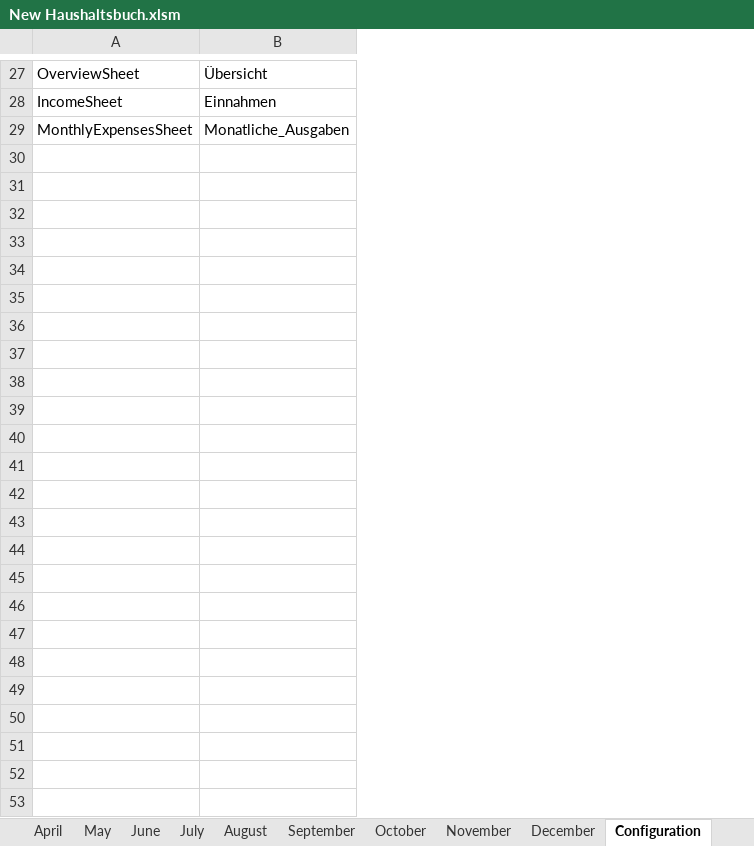
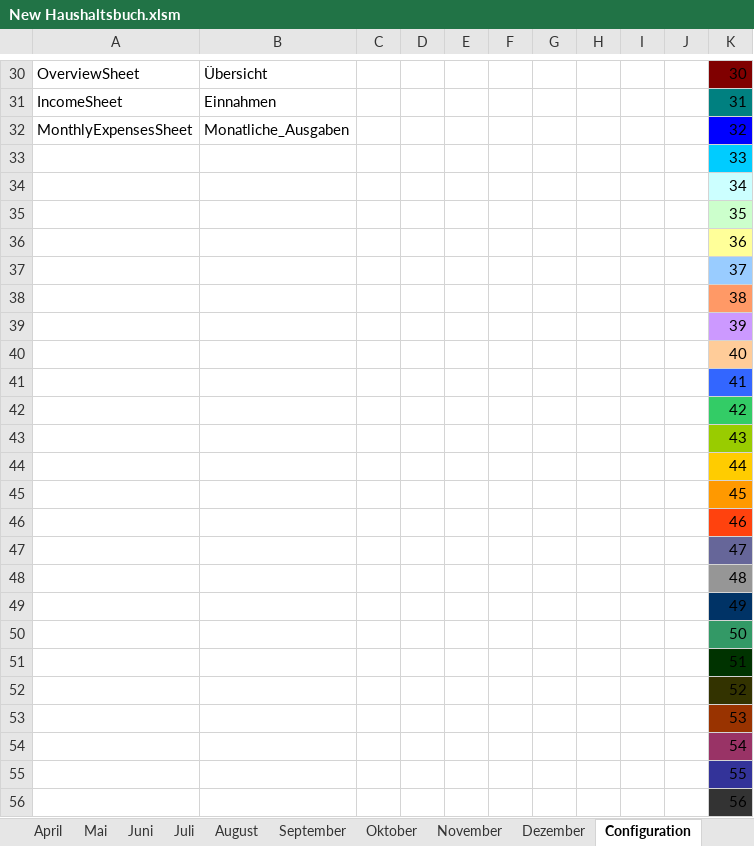
Before and after one commit to acerep/expenses-tracker, an Excel workbook: ExpensesTracker/New Haushaltsbuch.xlsm, sheet Configuration, drawn as a sheet; only a part is shown, gaps mark what is left out; values as stored, in another font and other column widths than the file's, no borders; the diff covers the shown part only; the diff names each change by its address in the sheet, - before the commit and + after, or states it on an @@ line.

```diff
--- a/ExpensesTracker/New Haushaltsbuch.xlsm (sheet Configuration)
+++ b/ExpensesTracker/New Haushaltsbuch.xlsm (sheet Configuration)
-sheet tab: May
-sheet tab: June
-sheet tab: July
-sheet tab: October
-sheet tab: December
+sheet tab: Mai
+sheet tab: Juni
+sheet tab: Juli
+sheet tab: Oktober
+sheet tab: Dezember
+column C, empty
+column D, empty
+column E, empty
+column F, empty
+column G, empty
+column H, empty
+column I, empty
+column J, empty
+column K, rows 30-32: 30 | 31 | 32
+row 33:  |  |  |  |  |  |  |  |  |  | 33
+row 34:  |  |  |  |  |  |  |  |  |  | 34
+row 35:  |  |  |  |  |  |  |  |  |  | 35
+row 36:  |  |  |  |  |  |  |  |  |  | 36
+row 37:  |  |  |  |  |  |  |  |  |  | 37
+row 38:  |  |  |  |  |  |  |  |  |  | 38
+row 39:  |  |  |  |  |  |  |  |  |  | 39
+row 40:  |  |  |  |  |  |  |  |  |  | 40
+row 41:  |  |  |  |  |  |  |  |  |  | 41
+row 42:  |  |  |  |  |  |  |  |  |  | 42
+row 43:  |  |  |  |  |  |  |  |  |  | 43
+row 44:  |  |  |  |  |  |  |  |  |  | 44
+row 45:  |  |  |  |  |  |  |  |  |  | 45
+row 46:  |  |  |  |  |  |  |  |  |  | 46
+row 47:  |  |  |  |  |  |  |  |  |  | 47
+row 48:  |  |  |  |  |  |  |  |  |  | 48
+row 49:  |  |  |  |  |  |  |  |  |  | 49
+row 50:  |  |  |  |  |  |  |  |  |  | 50
+row 51:  |  |  |  |  |  |  |  |  |  | 51
+row 52:  |  |  |  |  |  |  |  |  |  | 52
+row 53:  |  |  |  |  |  |  |  |  |  | 53
+row 54:  |  |  |  |  |  |  |  |  |  | 54
+row 55:  |  |  |  |  |  |  |  |  |  | 55
+row 56:  |  |  |  |  |  |  |  |  |  | 56
```
Also changed, not shown: 3 added rows and 10 edited cells elsewhere in this sheet, sheet Übersicht, sheet Einnahmen, sheet Monatliche_Ausgaben, other sheet tabs, formulas that keep their value.
